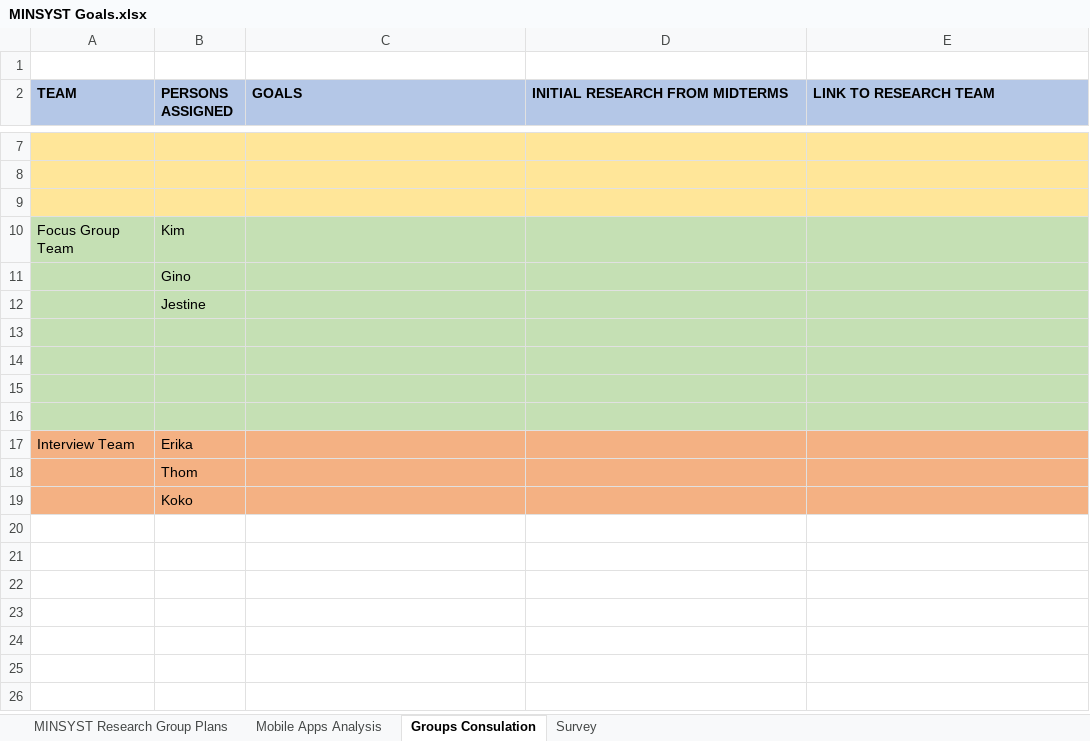
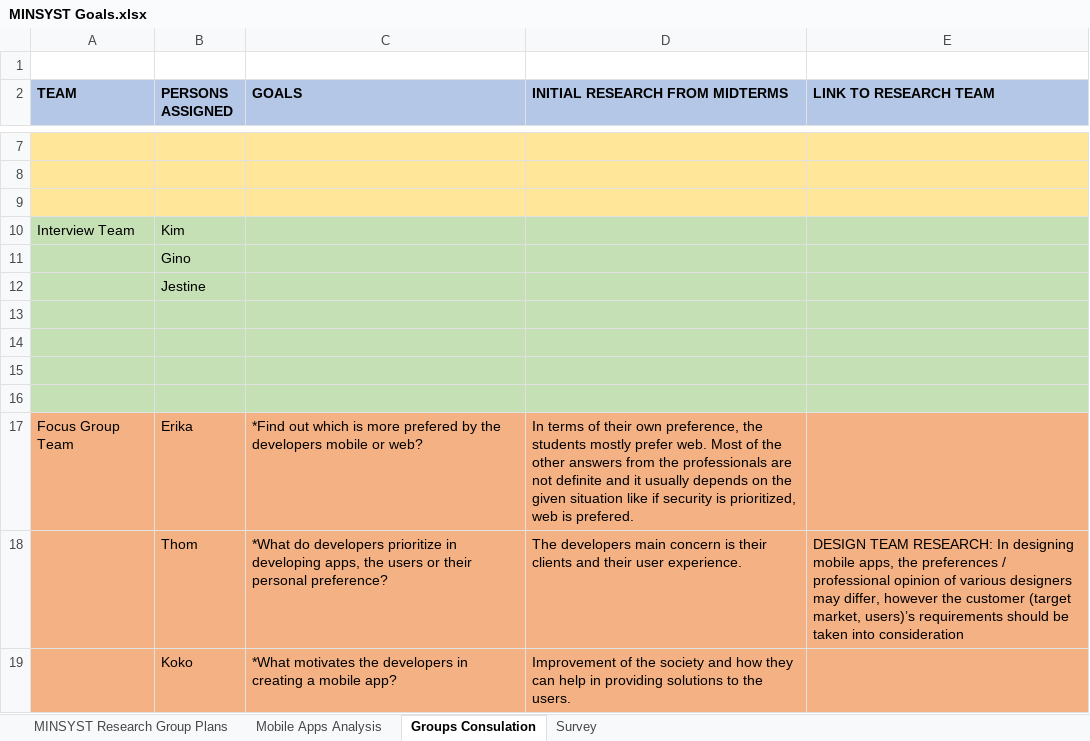
Before and after one commit to jdimapilis02/minsyst-research, an Excel workbook: MINSYST Goals.xlsx, sheet Groups Consulation, drawn as a sheet; only a part is shown, gaps mark what is left out; values as stored, in another font and other column widths than the file's, no borders; removed rows and columns are numbered as before the commit, all else as after; the diff names each change by its address in the sheet, - before the commit and + after, or states it on an @@ line.

Commit message:
Added the findings of the Focus Group team.

```diff
--- a/MINSYST Goals.xlsx (sheet Groups Consulation)
+++ b/MINSYST Goals.xlsx (sheet Groups Consulation)
-A10 (TEAM): Focus Group Team
+A10 (TEAM): Interview Team
-row 17: Interview Team | Erika
-row 18:  | Thom
-row 19:  | Koko
+row 17: Focus Group Team | Erika | *Find out which is more prefered by the developers mobile or web? | In terms of their own preference, the students mostly prefer web. Most of the other answers from the professionals are not definite and it usually depends on the given situation like if security is prioritized, web is prefered.
+row 18:  | Thom | *What do developers prioritize in developing apps, the users or their personal preference? | The developers main concern is their clients and their user experience. | DESIGN TEAM RESEARCH: In designing mobile apps, the preferences / professional opinion of various designers may differ, however the customer (target market, users)’s requirements should be taken into consideration
+row 19:  | Koko | *What motivates the developers in creating a mobile app? | Improvement of the society and how they can help in providing solutions to the users.
```
